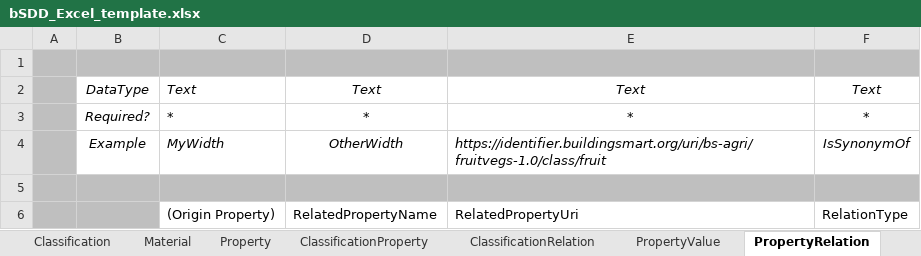
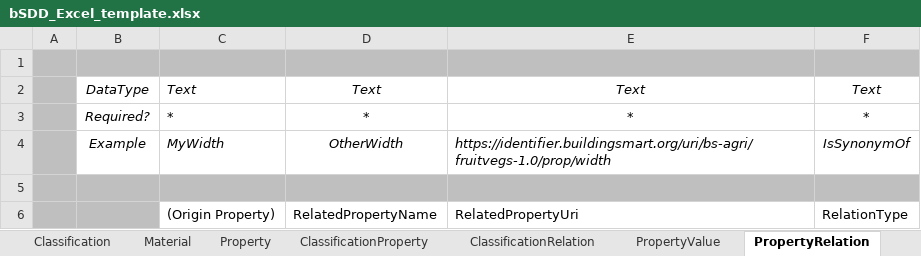
Before and after one commit to buildingSMART/bSDD, an Excel workbook: Model/Import Model/spreadsheet-import/bSDD_Excel_template.xlsx, sheet PropertyRelation, drawn as a sheet; values as stored, in another font and other column widths than the file's, no borders; table styles not drawn; the diff names each change by its address in the sheet, - before the commit and + after, or states it on an @@ line.

```diff
--- a/Model/Import Model/spreadsheet-import/bSDD_Excel_template.xlsx (sheet PropertyRelation)
+++ b/Model/Import Model/spreadsheet-import/bSDD_Excel_template.xlsx (sheet PropertyRelation)
-E4: https://identifier.buildingsmart.org/uri/bs-agri/fruitvegs-1.0/class/fruit
+E4: https://identifier.buildingsmart.org/uri/bs-agri/fruitvegs-1.0/prop/width
```
Also changed, not shown: sheet (Enumerations), sheet Domain, sheet README.
